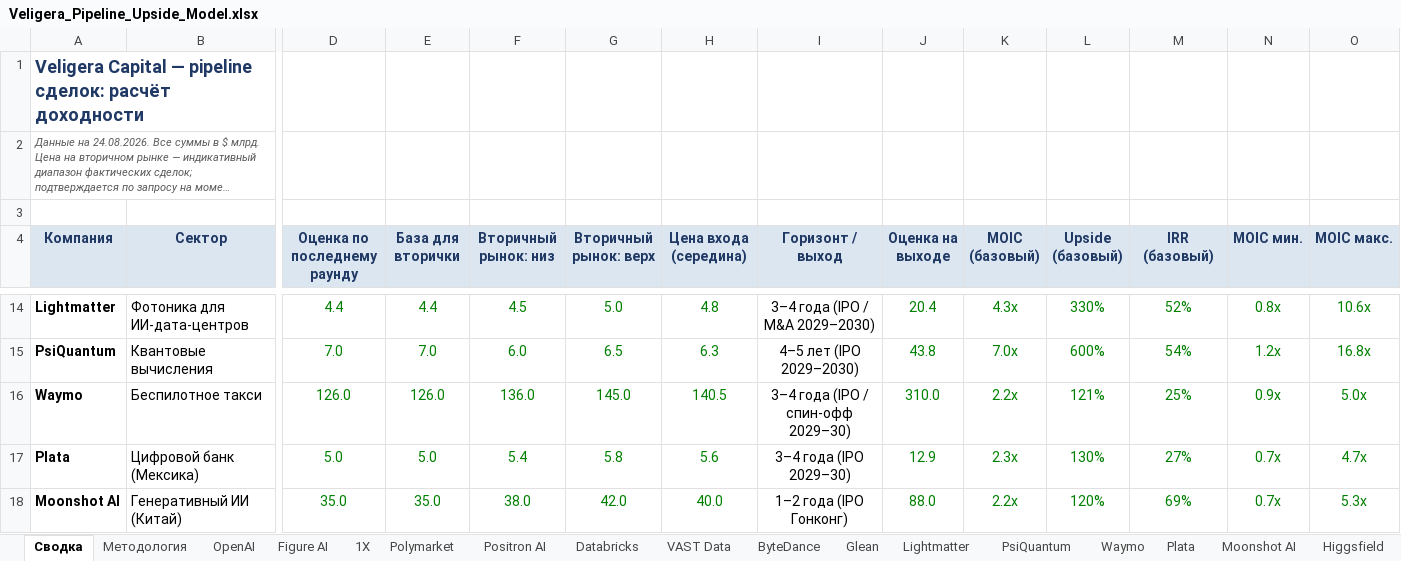
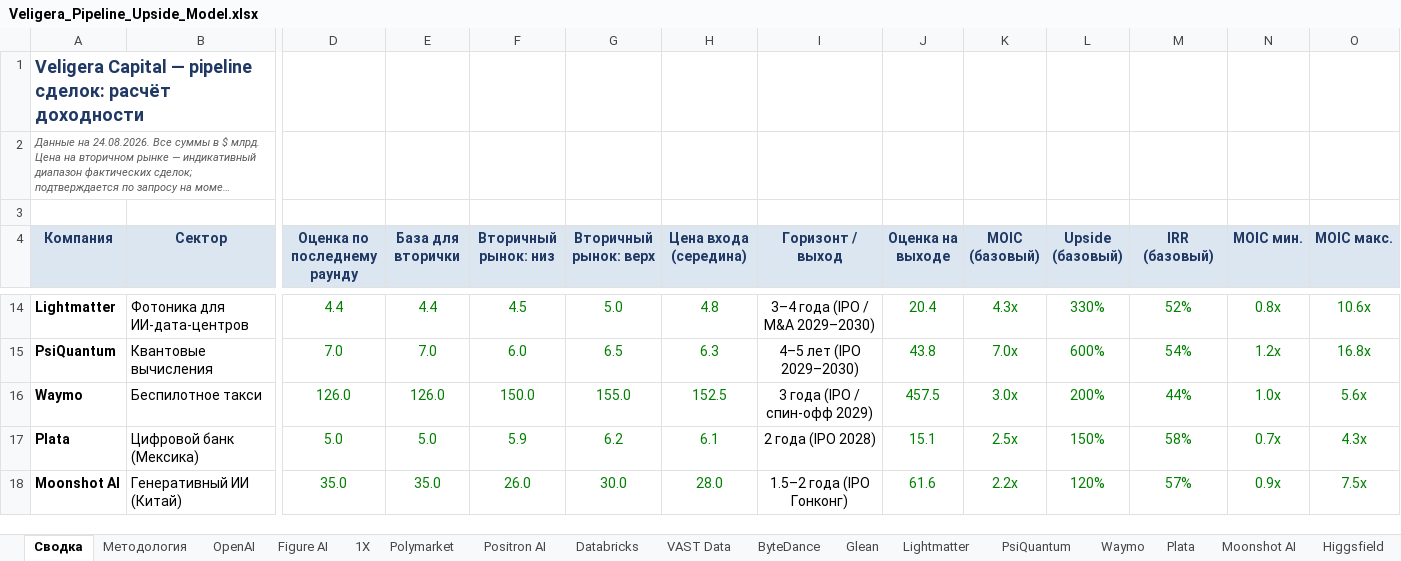
Before and after one commit to Tashamet/my-first-blog, an Excel workbook: investment-pipeline/Veligera_Pipeline_Upside_Model.xlsx, sheet Сводка, drawn as a sheet; only a part is shown, gaps mark what is left out; long unchanged cells end in …; values as stored, in another font and other column widths than the file's, no borders; the diff covers the shown part only; the diff names each change by its address in the sheet, - before the commit and + after, or states it on an @@ line.

```diff
--- a/investment-pipeline/Veligera_Pipeline_Upside_Model.xlsx (sheet Сводка)
+++ b/investment-pipeline/Veligera_Pipeline_Upside_Model.xlsx (sheet Сводка)
-F16 (Вторичный рынок: низ): 136.0
+F16 (Вторичный рынок: низ): 150.0
-G16 (Вторичный рынок: верх): 145.0
+G16 (Вторичный рынок: верх): 155.0
-H16 (Цена входа (середина)): 140.5
+H16 (Цена входа (середина)): 152.5
-I16 (Горизонт / выход): 3–4 года (IPO / спин-офф 2029–30)
+I16 (Горизонт / выход): 3 года (IPO / спин-офф 2029)
-J16 (Оценка на выходе): 310.0
+J16 (Оценка на выходе): 457.5
-K16 (MOIC (базовый)): 2.2x
+K16 (MOIC (базовый)): 3.0x
-L16 (Upside (базовый)): 121%
+L16 (Upside (базовый)): 200%
-M16 (IRR (базовый)): 25%
+M16 (IRR (базовый)): 44%
-N16 (MOIC мин.): 0.9x
+N16 (MOIC мин.): 1.0x
-O16 (MOIC макс.): 5.0x
+O16 (MOIC макс.): 5.6x
-F17 (Вторичный рынок: низ): 5.4
+F17 (Вторичный рынок: низ): 5.9
-G17 (Вторичный рынок: верх): 5.8
+G17 (Вторичный рынок: верх): 6.2
-H17 (Цена входа (середина)): 5.6
+H17 (Цена входа (середина)): 6.1
-I17 (Горизонт / выход): 3–4 года (IPO 2029–30)
+I17 (Горизонт / выход): 2 года (IPO 2028)
-J17 (Оценка на выходе): 12.9
+J17 (Оценка на выходе): 15.1
-K17 (MOIC (базовый)): 2.3x
+K17 (MOIC (базовый)): 2.5x
-L17 (Upside (базовый)): 130%
+L17 (Upside (базовый)): 150%
-M17 (IRR (базовый)): 27%
+M17 (IRR (базовый)): 58%
-O17 (MOIC макс.): 4.7x
+O17 (MOIC макс.): 4.3x
-F18 (Вторичный рынок: низ): 38.0
+F18 (Вторичный рынок: низ): 26.0
-G18 (Вторичный рынок: верх): 42.0
+G18 (Вторичный рынок: верх): 30.0
-H18 (Цена входа (середина)): 40.0
+H18 (Цена входа (середина)): 28.0
-I18 (Горизонт / выход): 1–2 года (IPO Гонконг)
+I18 (Горизонт / выход): 1.5–2 года (IPO Гонконг)
-J18 (Оценка на выходе): 88.0
+J18 (Оценка на выходе): 61.6
-M18 (IRR (базовый)): 69%
+M18 (IRR (базовый)): 57%
-N18 (MOIC мин.): 0.7x
+N18 (MOIC мин.): 0.9x
-O18 (MOIC макс.): 5.3x
+O18 (MOIC макс.): 7.5x
```
Also changed, not shown: 18 edited cells elsewhere in this sheet, sheet Waymo, sheet Higgsfield, sheet Plata, sheet Lambda, sheet Moonshot AI, 4 other files.
